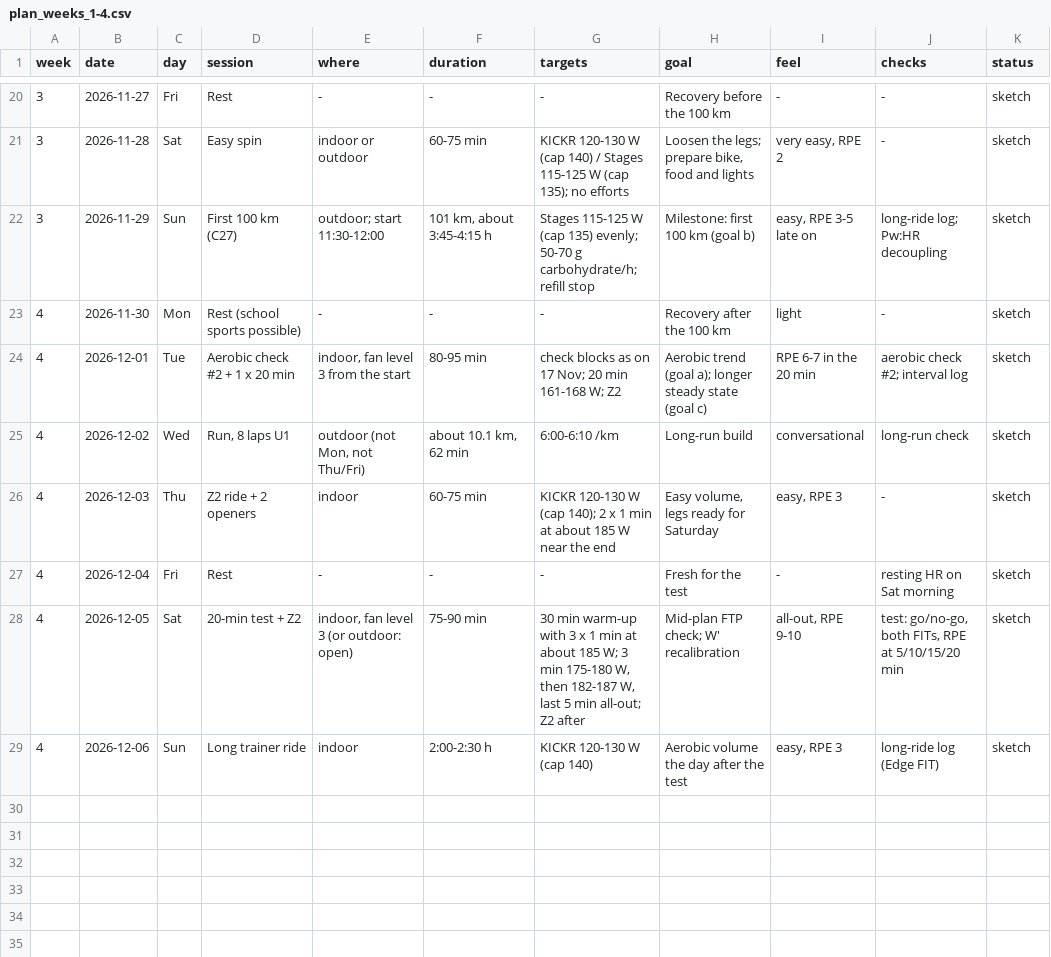
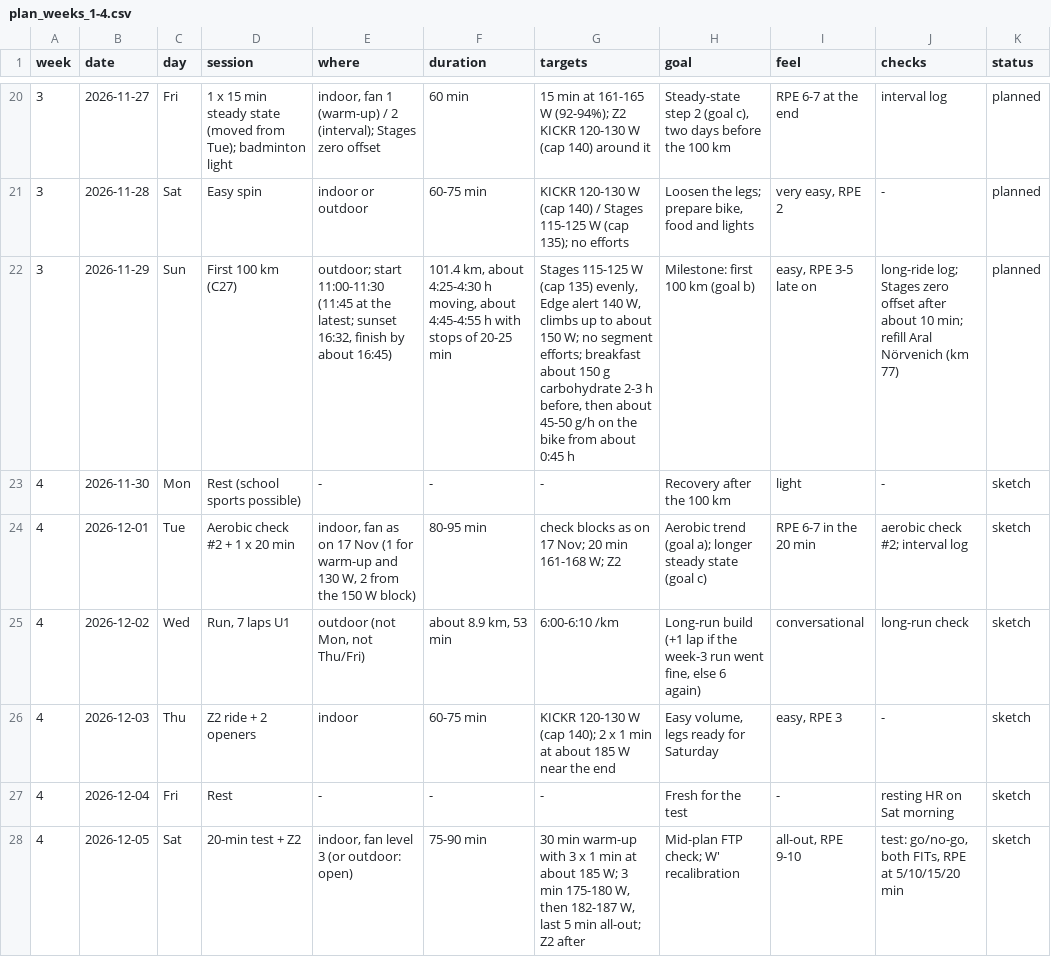
Before and after one commit to unterrunden/cycling_running, a CSV file: plans/plan_weeks_1-4.csv, drawn as a sheet; only a part is shown, gaps mark what is left out; the shorter side is filled out with more unchanged rows; the diff covers the shown part only.

```diff
--- a/plans/plan_weeks_1-4.csv
+++ b/plans/plan_weeks_1-4.csv
@@ -20,7 +20,7 @@ week,date,day,session,where,duration,targets,goal,feel,checks,status
-3,2026-11-27,Fri,Rest,-,-,-,Recovery before the 100 km,-,-,sketch
-3,2026-11-28,Sat,Easy spin,indoor or outdoor,60-75 min,KICKR 120-130 W (cap 140) / Stages 115-125 W (cap 135); no efforts,"Loosen the legs; prepare bike, food and lights","very easy, RPE 2",-,sketch
-3,2026-11-29,Sun,First 100 km (C27),outdoor; start 11:30-12:00,"101 km, about 3:45-4:15 h",Stages 115-125 W (cap 135) evenly; 50-70 g carbohydrate/h; refill stop,Milestone: first 100 km (goal b),"easy, RPE 3-5 late on",long-ride log; Pw:HR decoupling,sketch
+3,2026-11-27,Fri,1 x 15 min steady state (moved from Tue); badminton light,"indoor, fan 1 (warm-up) / 2 (interval); Stages zero offset",60 min,15 min at 161-165 W (92-94%); Z2 KICKR 120-130 W (cap 140) around it,"Steady-state step 2 (goal c), two days before the 100 km",RPE 6-7 at the end,interval log,planned
+3,2026-11-28,Sat,Easy spin,indoor or outdoor,60-75 min,KICKR 120-130 W (cap 140) / Stages 115-125 W (cap 135); no efforts,"Loosen the legs; prepare bike, food and lights","very easy, RPE 2",-,planned
+3,2026-11-29,Sun,First 100 km (C27),"outdoor; start 11:00-11:30 (11:45 at the latest; sunset 16:32, finish by about 16:45)","101.4 km, about 4:25-4:30 h moving, about 4:45-4:55 h with stops of 20-25 min","Stages 115-125 W (cap 135) evenly, Edge alert 140 W, climbs up to about 150 W; no segment efforts; breakfast about 150 g carbohydrate 2-3 h before, then about 45-50 g/h on the bike from about 0:45 h",Milestone: first 100 km (goal b),"easy, RPE 3-5 late on",long-ride log; Stages zero offset after about 10 min; refill Aral Nörvenich (km 77),planned
 4,2026-11-30,Mon,Rest (school sports possible),-,-,-,Recovery after the 100 km,light,-,sketch
-4,2026-12-01,Tue,Aerobic check #2 + 1 x 20 min,"indoor, fan level 3 from the start",80-95 min,check blocks as on 17 Nov; 20 min 161-168 W; Z2,Aerobic trend (goal a); longer steady state (goal c),RPE 6-7 in the 20 min,aerobic check #2; interval log,sketch
-4,2026-12-02,Wed,"Run, 8 laps U1","outdoor (not Mon, not Thu/Fri)","about 10.1 km, 62 min",6:00-6:10 /km,Long-run build,conversational,long-run check,sketch
+4,2026-12-01,Tue,Aerobic check #2 + 1 x 20 min,"indoor, fan as on 17 Nov (1 for warm-up and 130 W, 2 from the 150 W block)",80-95 min,check blocks as on 17 Nov; 20 min 161-168 W; Z2,Aerobic trend (goal a); longer steady state (goal c),RPE 6-7 in the 20 min,aerobic check #2; interval log,sketch
+4,2026-12-02,Wed,"Run, 7 laps U1","outdoor (not Mon, not Thu/Fri)","about 8.9 km, 53 min",6:00-6:10 /km,"Long-run build (+1 lap if the week-3 run went fine, else 6 again)",conversational,long-run check,sketch
 4,2026-12-03,Thu,Z2 ride + 2 openers,indoor,60-75 min,KICKR 120-130 W (cap 140); 2 x 1 min at about 185 W near the end,"Easy volume, legs ready for Saturday","easy, RPE 3",-,sketch
```
Also changed, not shown: 65 edited cells elsewhere in this file, 3 other files.
